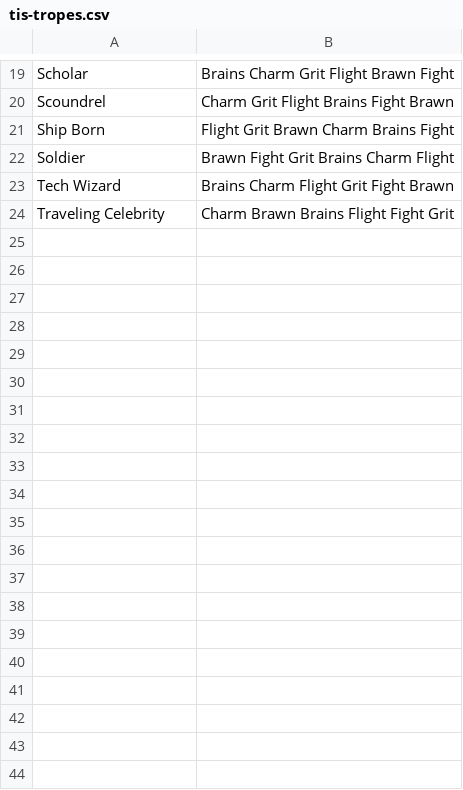
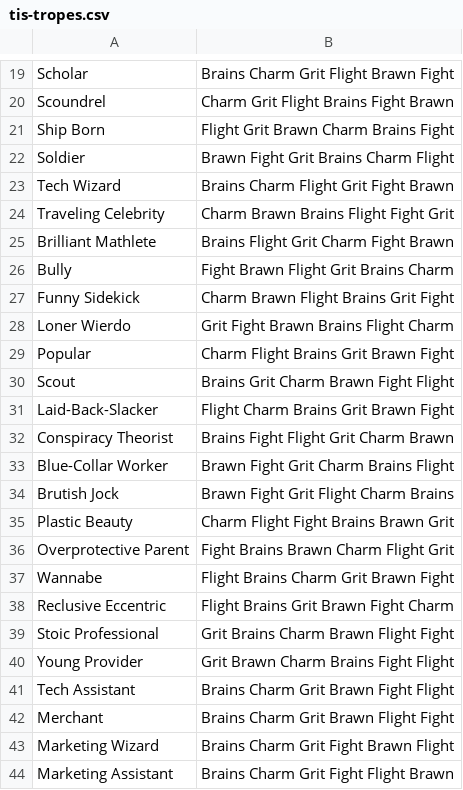
Before and after one commit to ledlogic/tis-character, a CSV file: data/tis-tropes.csv, drawn as a sheet; only a part is shown, gaps mark what is left out; the diff covers the shown part only.

Commit message:
Added unofficial tropes

```diff
--- a/data/tis-tropes.csv
+++ b/data/tis-tropes.csv
@@ -24 +24,21 @@
 "Traveling Celebrity","Charm Brawn Brains Flight Fight Grit"
+"Brilliant Mathlete","Brains Flight Grit Charm Fight Brawn"
+"Bully","Fight Brawn Flight Grit Brains Charm"
+"Funny Sidekick","Charm Brawn Flight Brains Grit Fight"
+"Loner Wierdo","Grit Fight Brawn Brains Flight Charm"
+"Popular","Charm Flight Brains Grit Brawn Fight"
+"Scout","Brains Grit Charm Brawn Fight Flight"
+"Laid-Back-Slacker","Flight Charm Brains Grit Brawn Fight"
+"Conspiracy Theorist","Brains Fight Flight Grit Charm Brawn"
+"Blue-Collar Worker","Brawn Fight Grit Charm Brains Flight"
+"Brutish Jock","Brawn Fight Grit Flight Charm Brains"
+"Plastic Beauty","Charm Flight Fight Brains Brawn Grit"
+"Overprotective Parent","Fight Brains Brawn Charm Flight Grit"
+"Wannabe","Flight Brains Charm Grit Brawn Fight"
+"Reclusive Eccentric","Flight Brains Grit Brawn Fight Charm"
+"Stoic Professional","Grit Brains Charm Brawn Flight Fight"
+"Young Provider","Grit Brawn Charm Brains Fight Flight"
+"Tech Assistant","Brains Charm Grit Brawn Fight Flight"
+"Merchant","Brains Charm Grit Brawn Flight Fight"
+"Marketing Wizard","Brains Charm Grit Fight Brawn Flight"
+"Marketing Assistant","Brains Charm Grit Fight Flight Brawn"
```
Also changed, not shown: 60 added rows elsewhere in this file, 3 other files.
